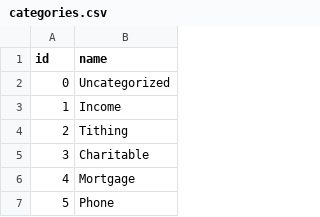
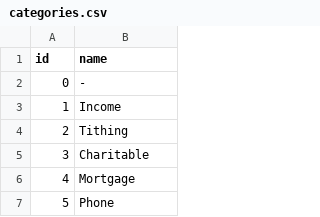
Before and after one commit to rpwjanzen/tracker, a CSV file: Tracker/Import/categories.csv, drawn as a sheet; only a part is shown.

```diff
--- a/Tracker/Import/categories.csv
+++ b/Tracker/Import/categories.csv
@@ -1,3 +1,3 @@
 id,name
-0,Uncategorized
+0,-
 1,Income
```
Also changed, not shown: Tracker/Import/envelopes.csv, 21 other files.
